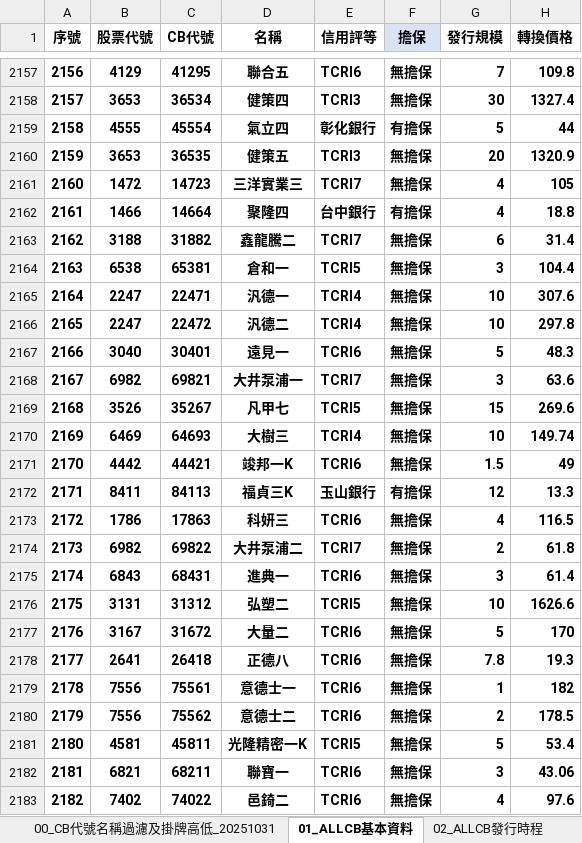
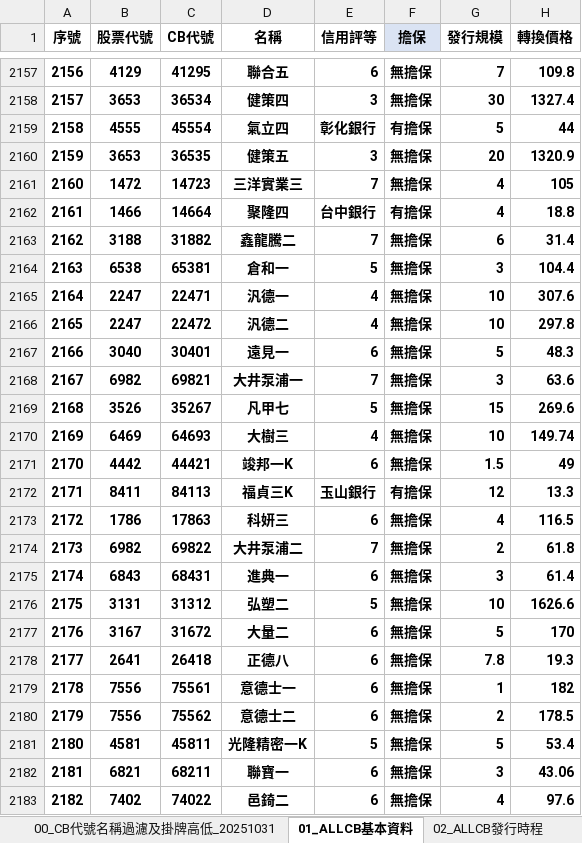
Before and after one commit to rexdashu168/reporttest, an Excel workbook: 00_CB.xlsx, sheet 01_ALLCB基本資料, drawn as a sheet; only a part is shown, gaps mark what is left out; values as stored, in another font and other column widths than the file's, no borders; conditional formats not drawn; the diff covers the shown part only; the diff names each change by its address in the sheet, - before the commit and + after, or states it on an @@ line.

```diff
--- a/00_CB.xlsx (sheet 01_ALLCB基本資料)
+++ b/00_CB.xlsx (sheet 01_ALLCB基本資料)
-E2157 (信用評等): TCRI6
+E2157 (信用評等): 6
-E2158 (信用評等): TCRI3
+E2158 (信用評等): 3
-E2160 (信用評等): TCRI3
+E2160 (信用評等): 3
-E2161 (信用評等): TCRI7
+E2161 (信用評等): 7
-E2163 (信用評等): TCRI7
+E2163 (信用評等): 7
-E2164 (信用評等): TCRI5
+E2164 (信用評等): 5
-E2165:E2166 (信用評等): TCRI4
+E2165:E2166 (信用評等): 4
-E2167 (信用評等): TCRI6
+E2167 (信用評等): 6
-E2168 (信用評等): TCRI7
+E2168 (信用評等): 7
-E2169 (信用評等): TCRI5
+E2169 (信用評等): 5
-E2170 (信用評等): TCRI4
+E2170 (信用評等): 4
-E2171 (信用評等): TCRI6
+E2171 (信用評等): 6
-E2173 (信用評等): TCRI6
+E2173 (信用評等): 6
-E2174 (信用評等): TCRI7
+E2174 (信用評等): 7
-E2175 (信用評等): TCRI6
+E2175 (信用評等): 6
-E2176 (信用評等): TCRI5
+E2176 (信用評等): 5
-E2177:E2180 (信用評等): TCRI6
+E2177:E2180 (信用評等): 6
-E2181 (信用評等): TCRI5
+E2181 (信用評等): 5
-E2182:E2183 (信用評等): TCRI6
+E2182:E2183 (信用評等): 6
```
Also changed, not shown: 853 edited cells elsewhere in this sheet.
